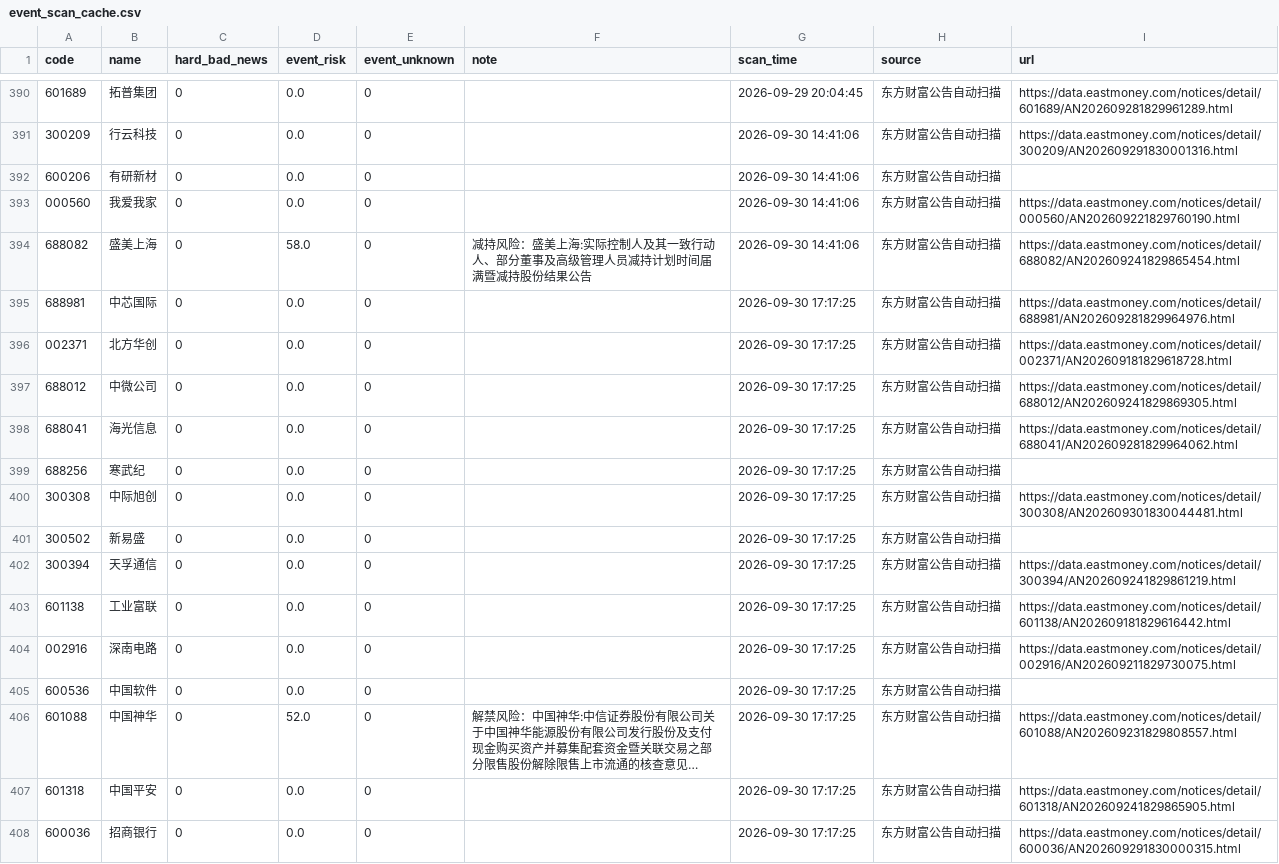
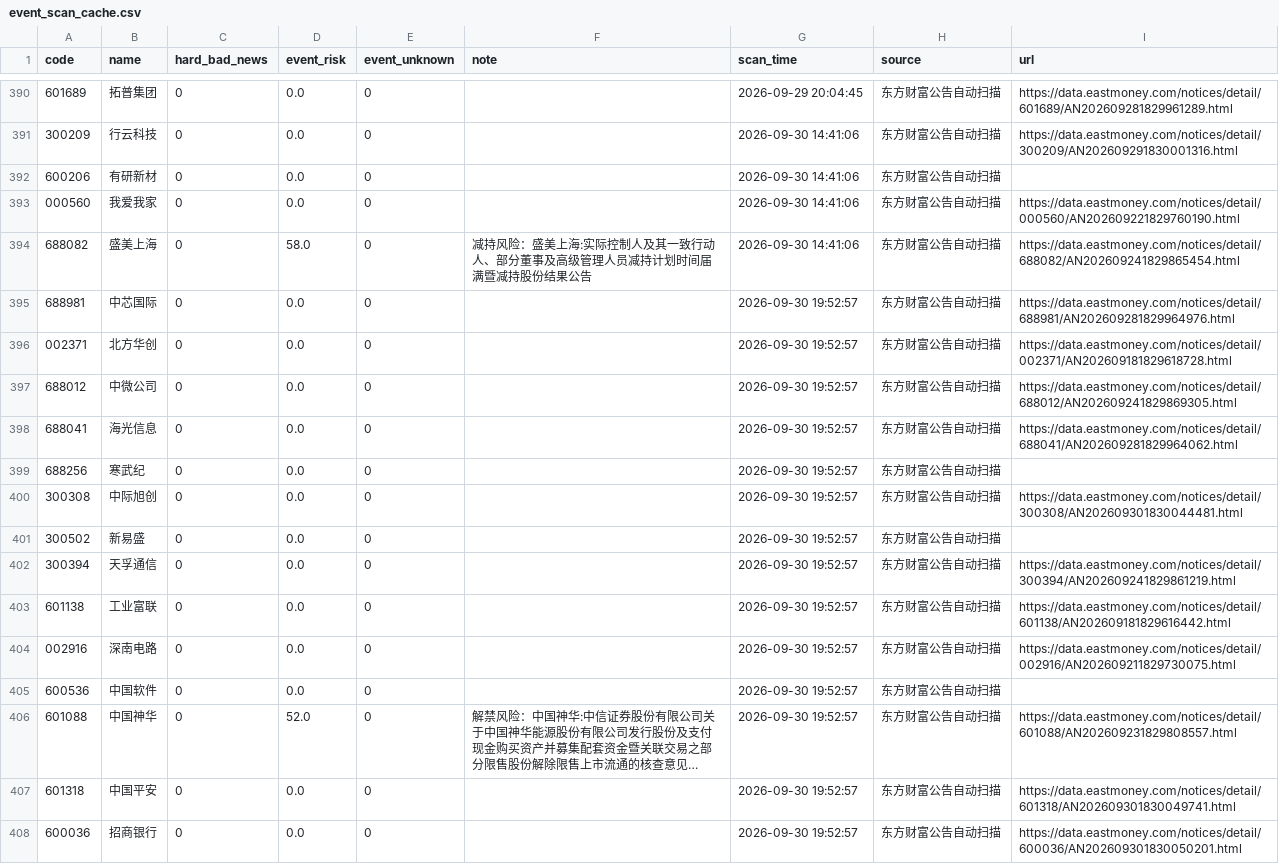
Before and after one commit to chenrj985-ai/decision, a CSV file: data/event_scan_cache.csv, drawn as a sheet; only a part is shown, gaps mark what is left out; long unchanged cells end in …; the diff covers the shown part only; the diff names each change by its address in the sheet, - before the commit and + after, or states it on an @@ line.

```diff
--- a/data/event_scan_cache.csv
+++ b/data/event_scan_cache.csv
-G395:G408 (scan_time): 2026-09-30 17:17:25
+G395:G408 (scan_time): 2026-09-30 19:52:57
-I407 (url): https://data.eastmoney.com/notices/detail/601318/AN202609241829865905.html
+I407 (url): https://data.eastmoney.com/notices/detail/601318/AN202609301830049741.html
-I408 (url): https://data.eastmoney.com/notices/detail/600036/AN202609291830000315.html
+I408 (url): https://data.eastmoney.com/notices/detail/600036/AN202609301830050201.html
```
Also changed, not shown: 114 edited cells elsewhere in this file, data/auto_discovery_cache.csv, data/event_risk_auto.csv, 16 other files.
